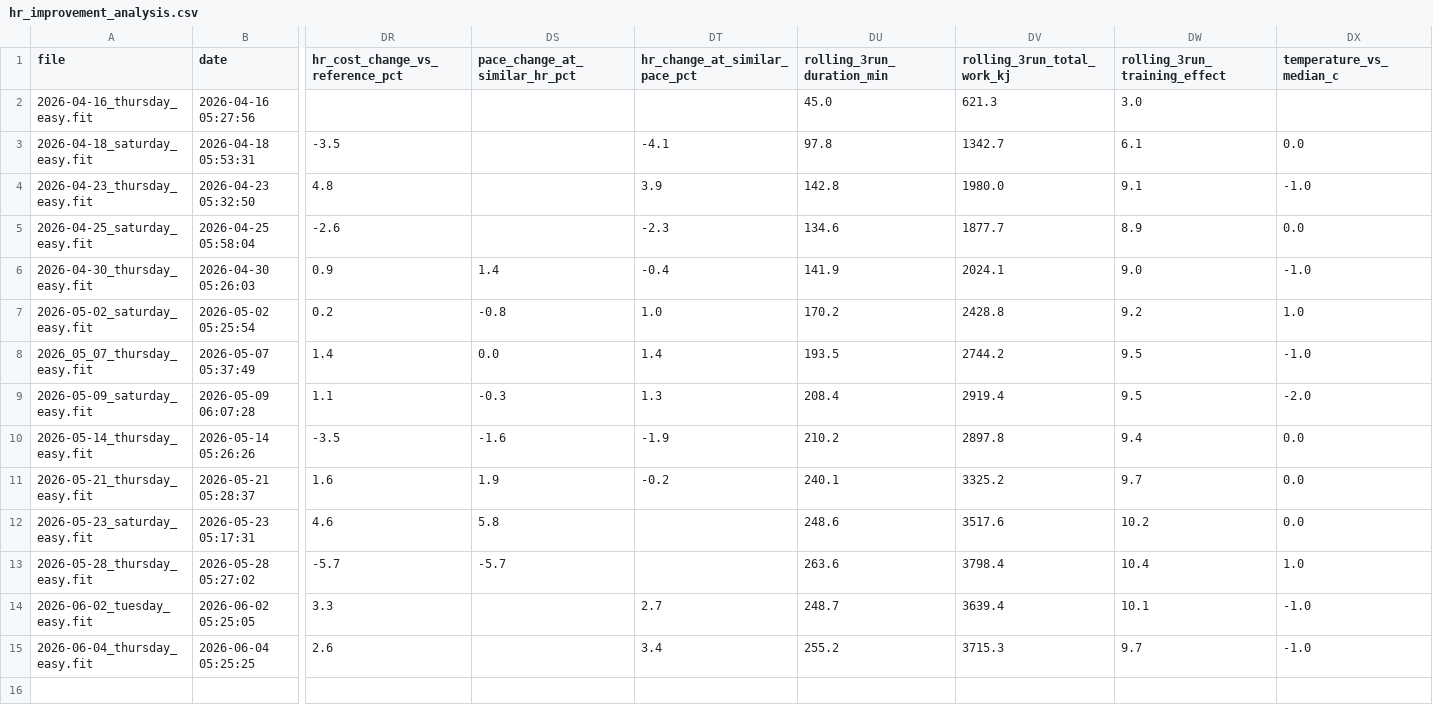
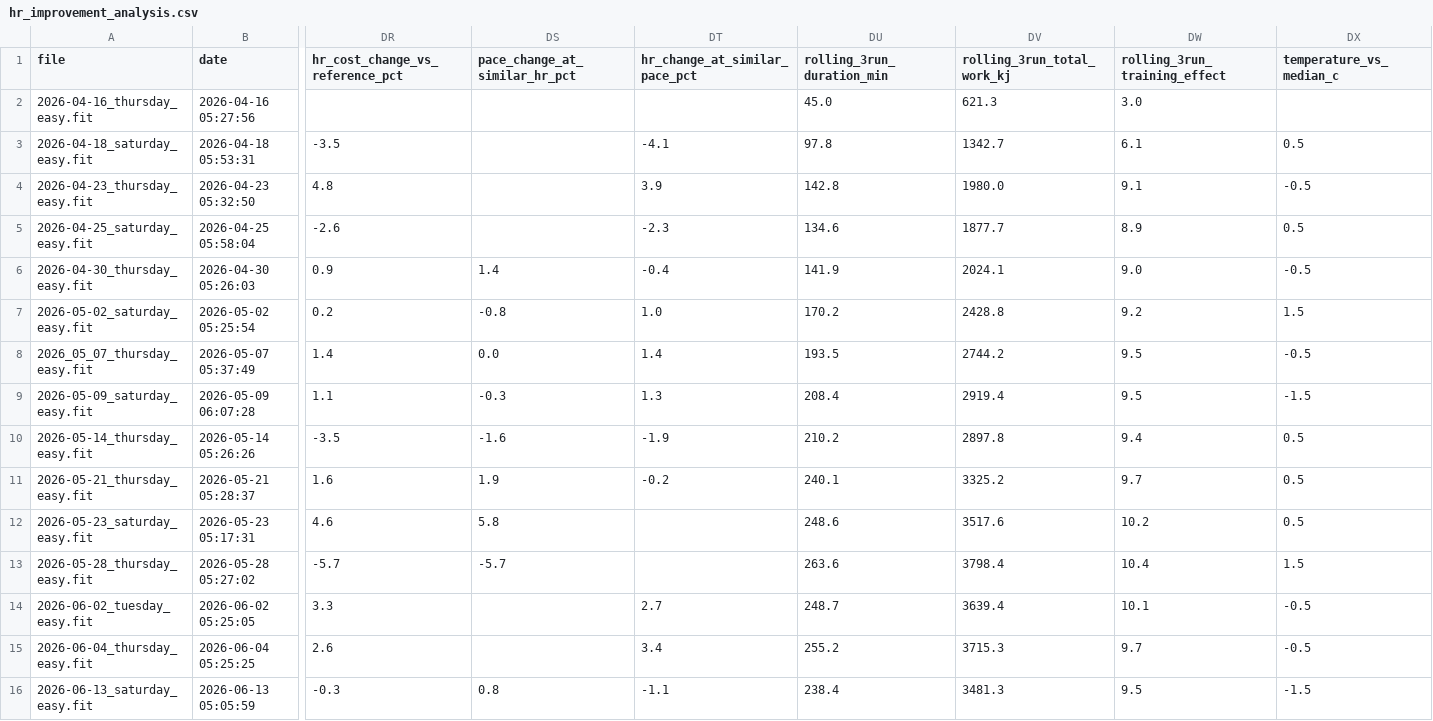
Before and after one commit to jvinodraj/theEagle, a CSV file: reports/easy/hr_improvement_analysis.csv, drawn as a sheet; only a part is shown, gaps mark what is left out; rows hold the shown columns only; the diff names each change by its address in the sheet, - before the commit and + after, or states it on an @@ line.

Commit message:
Report as of 13th June

```diff
--- a/reports/easy/hr_improvement_analysis.csv
+++ b/reports/easy/hr_improvement_analysis.csv
-DX3 (temperature_vs_median_c): 0.0
+DX3 (temperature_vs_median_c): 0.5
-DX4 (temperature_vs_median_c): -1.0
+DX4 (temperature_vs_median_c): -0.5
-DX5 (temperature_vs_median_c): 0.0
+DX5 (temperature_vs_median_c): 0.5
-DX6 (temperature_vs_median_c): -1.0
+DX6 (temperature_vs_median_c): -0.5
-DX7 (temperature_vs_median_c): 1.0
+DX7 (temperature_vs_median_c): 1.5
-DX8 (temperature_vs_median_c): -1.0
+DX8 (temperature_vs_median_c): -0.5
-DX9 (temperature_vs_median_c): -2.0
+DX9 (temperature_vs_median_c): -1.5
-DX10:DX12 (temperature_vs_median_c): 0.0
+DX10:DX12 (temperature_vs_median_c): 0.5
-DX13 (temperature_vs_median_c): 1.0
+DX13 (temperature_vs_median_c): 1.5
-DX14:DX15 (temperature_vs_median_c): -1.0
+DX14:DX15 (temperature_vs_median_c): -0.5
+row 16: 2026-06-13_saturday_easy.fit | 2026-06-13 05:05:59 | -0.3 | 0.8 | -1.1 | 238.4 | 3481.3 | 9.5 | -1.5
```
Also changed, not shown: 3 other files.
